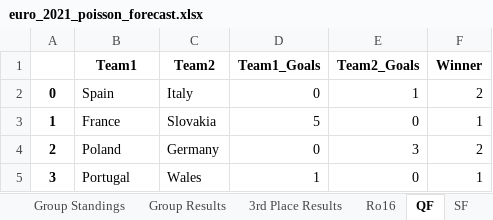
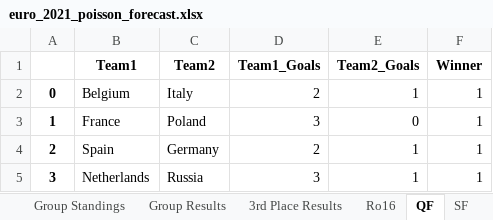
Before and after one commit to jackedison/world-cup-2022-stochastic-poisson, an Excel workbook: euro_2021_poisson_forecast.xlsx, sheet QF, drawn as a sheet; values as stored, in another font and other column widths than the file's, no borders; the diff names each change by its address in the sheet, - before the commit and + after, or states it on an @@ line.

```diff
--- a/euro_2021_poisson_forecast.xlsx (sheet QF)
+++ b/euro_2021_poisson_forecast.xlsx (sheet QF)
-B2 (Team1): Spain
+B2 (Team1): Belgium
-D2 (Team1_Goals): 0
+D2 (Team1_Goals): 2
-F2 (Winner): 2
+F2 (Winner): 1
-C3 (Team2): Slovakia
+C3 (Team2): Poland
-D3 (Team1_Goals): 5
+D3 (Team1_Goals): 3
-B4 (Team1): Poland
+B4 (Team1): Spain
-D4 (Team1_Goals): 0
+D4 (Team1_Goals): 2
-E4 (Team2_Goals): 3
+E4 (Team2_Goals): 1
-F4 (Winner): 2
+F4 (Winner): 1
-B5 (Team1): Portugal
+B5 (Team1): Netherlands
-C5 (Team2): Wales
+C5 (Team2): Russia
-D5 (Team1_Goals): 1
+D5 (Team1_Goals): 3
-E5 (Team2_Goals): 0
+E5 (Team2_Goals): 1
```
Also changed, not shown: sheet Group Results, sheet Group Standings, sheet 3rd Place Results, sheet P(Win), sheet Group Matches, sheet Ro16, 2 more sheets, 11 other files.
